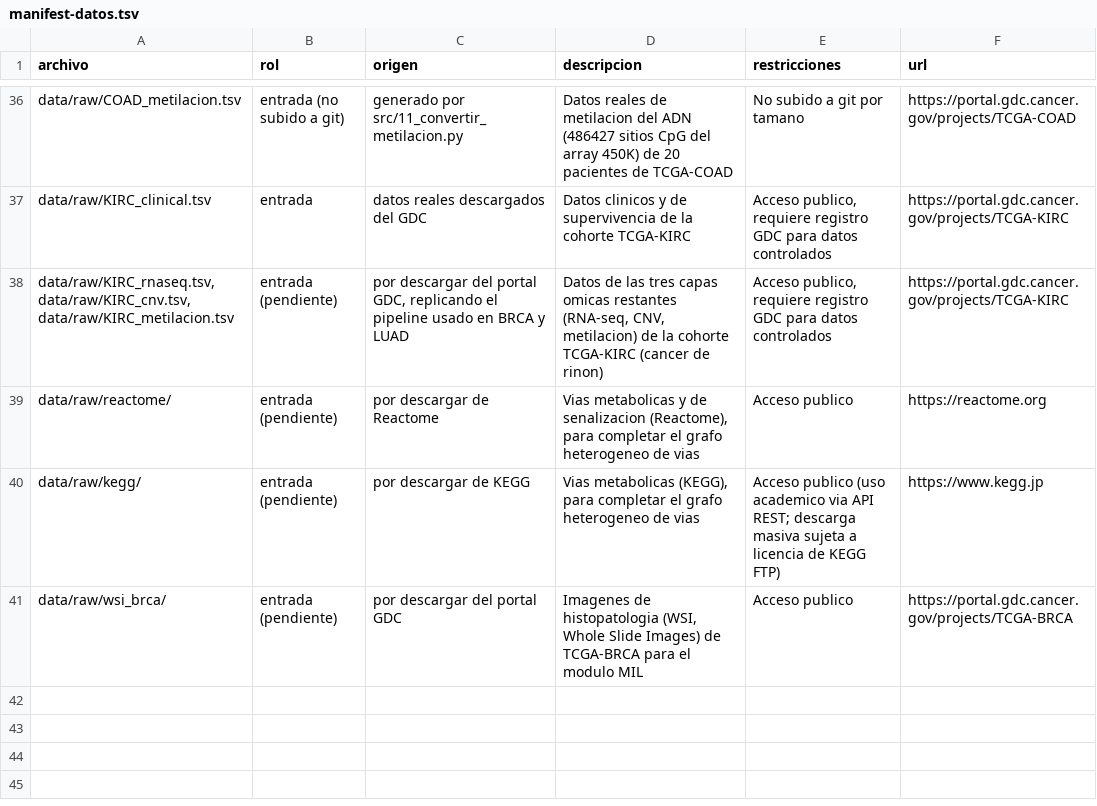
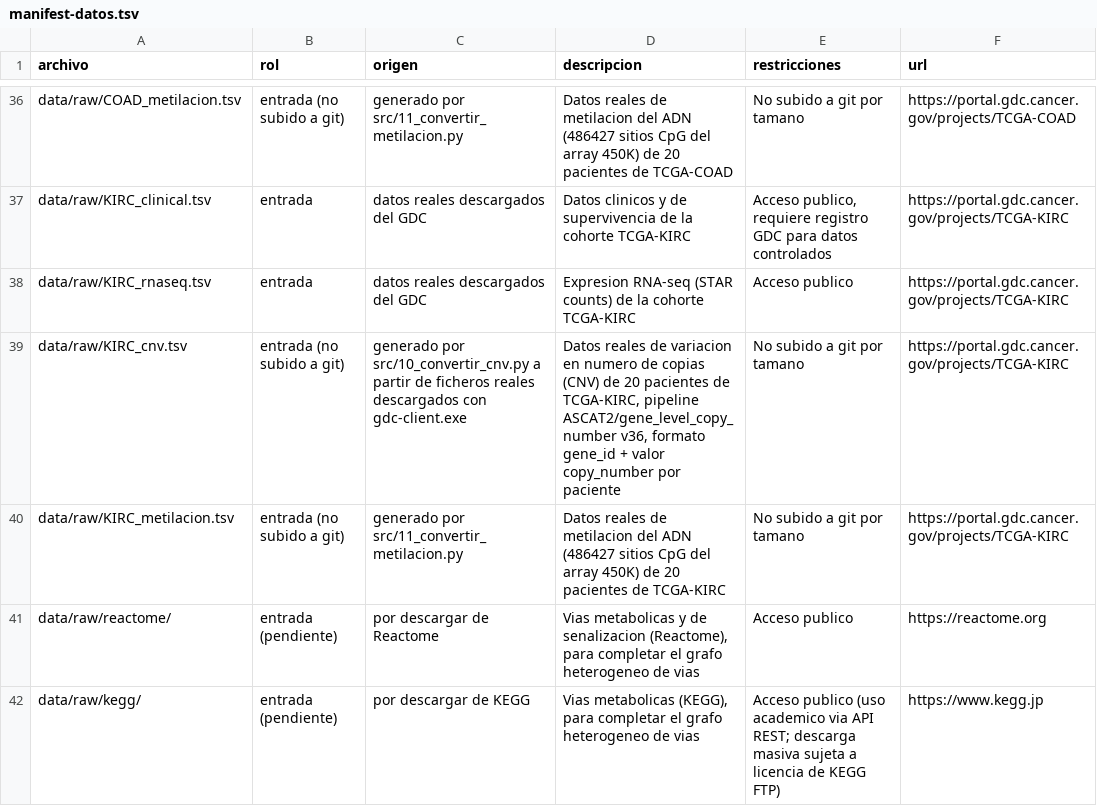
Before and after one commit to mariacr003-rgb/TFM_HGNN, a TSV file: docs/manifest-datos.tsv, drawn as a sheet; only a part is shown, gaps mark what is left out; the shorter side is filled out with more unchanged rows.

Commit message:
Pasos 18-20: completar las 4 capas de datos reales de TCGA-KIRC (ultima cohorte)
RNA-seq (Paso 18), CNV (Paso 19) y metilacion (Paso 20), replicando el
mismo pipeline usado en BRCA, LUAD, LUSC y COAD. La metilacion aplico
desde el principio el filtro de tamano de fichero (450K) del Paso 11,
sin necesidad de correccion. Con esta cohorte, las 5 previstas en el
alcance del proyecto (BRCA, LUAD, LUSC, COAD, KIRC) tienen ya sus 4
capas completas. Actualizado docs/manifest-datos.tsv: ninguna de las
5 cohortes queda con fila "pendiente" (solo Reactome/KEGG/WSI, fuera
de este bloque).

```diff
--- a/docs/manifest-datos.tsv
+++ b/docs/manifest-datos.tsv
@@ -37,3 +37,5 @@ data/raw/COAD_metilacion.tsv	entrada (no subido a git)	generado por src/11_conve
 data/raw/KIRC_clinical.tsv	entrada	datos reales descargados del GDC	Datos clinicos y de supervivencia de la cohorte TCGA-KIRC	Acceso publico, requiere registro GDC para datos controlados	https://portal.gdc.cancer.gov/projects/TCGA-KIRC
-data/raw/KIRC_rnaseq.tsv, data/raw/KIRC_cnv.tsv, data/raw/KIRC_metilacion.tsv	entrada (pendiente)	por descargar del portal GDC, replicando el pipeline usado en BRCA y LUAD	Datos de las tres capas omicas restantes (RNA-seq, CNV, metilacion) de la cohorte TCGA-KIRC (cancer de rinon)	Acceso publico, requiere registro GDC para datos controlados	https://portal.gdc.cancer.gov/projects/TCGA-KIRC
+data/raw/KIRC_rnaseq.tsv	entrada	datos reales descargados del GDC	Expresion RNA-seq (STAR counts) de la cohorte TCGA-KIRC	Acceso publico	https://portal.gdc.cancer.gov/projects/TCGA-KIRC
+data/raw/KIRC_cnv.tsv	entrada (no subido a git)	generado por src/10_convertir_cnv.py a partir de ficheros reales descargados con gdc-client.exe	Datos reales de variacion en numero de copias (CNV) de 20 pacientes de TCGA-KIRC, pipeline ASCAT2/gene_level_copy_number v36, formato gene_id + valor copy_number por paciente	No subido a git por tamano	https://portal.gdc.cancer.gov/projects/TCGA-KIRC
+data/raw/KIRC_metilacion.tsv	entrada (no subido a git)	generado por src/11_convertir_metilacion.py	Datos reales de metilacion del ADN (486427 sitios CpG del array 450K) de 20 pacientes de TCGA-KIRC	No subido a git por tamano	https://portal.gdc.cancer.gov/projects/TCGA-KIRC
 data/raw/reactome/	entrada (pendiente)	por descargar de Reactome	Vias metabolicas y de senalizacion (Reactome), para completar el grafo heterogeneo de vias	Acceso publico	https://reactome.org
```
Also changed, not shown: 4 other files.
